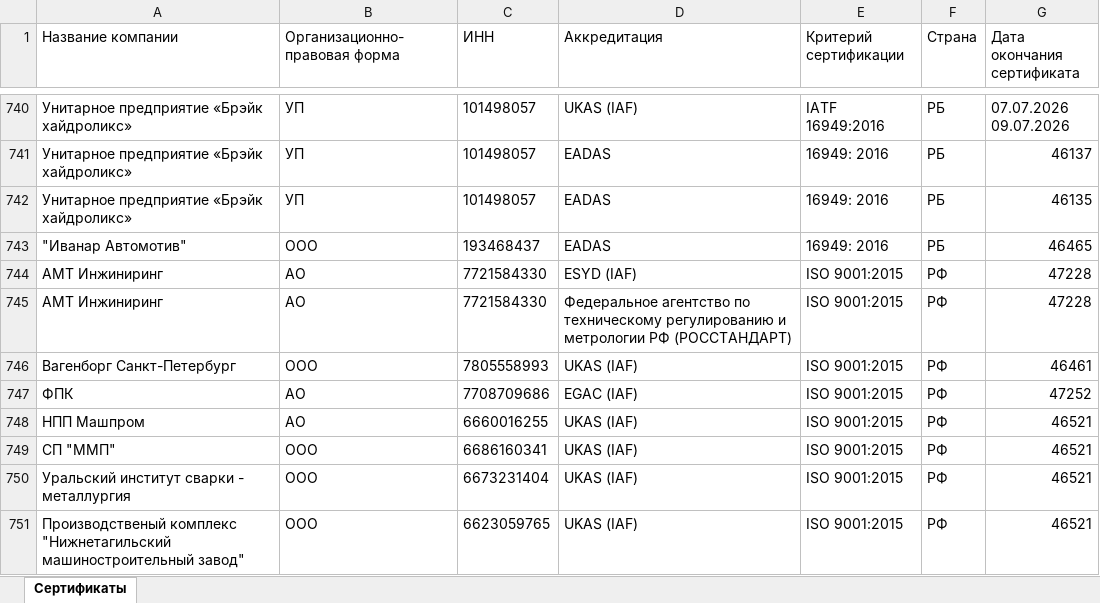
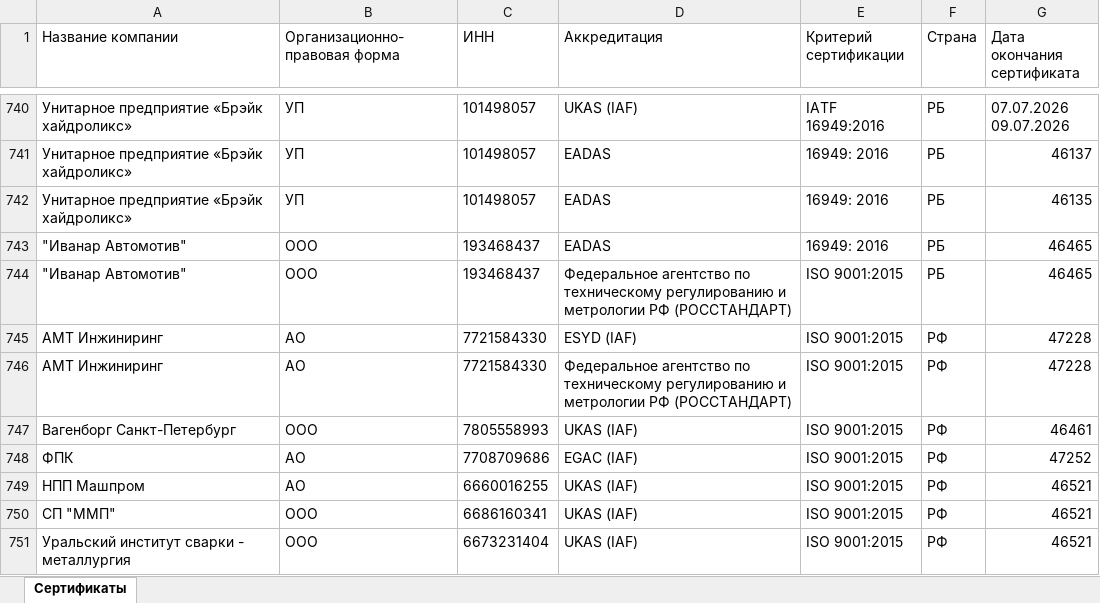
Before and after one commit to LegendaCR/Legendacompany, an Excel workbook: sites/URS/URS_Certifications/URS_Certifications.xlsx, sheet Сертификаты, drawn as a sheet; only a part is shown, gaps mark what is left out; the shorter side is filled out with more unchanged rows; values as stored, in another font and other column widths than the file's, no borders; the diff names each change by its address in the sheet, - before the commit and + after, or states it on an @@ line.

Commit message:
chore(tilda): обновление URS_Certifications.xlsx

```diff
--- a/sites/URS/URS_Certifications/URS_Certifications.xlsx (sheet Сертификаты)
+++ b/sites/URS/URS_Certifications/URS_Certifications.xlsx (sheet Сертификаты)
+row 744: "Иванар Автомотив" | ООО | 193468437 | Федеральное агентство по техническому регулированию и метрологии РФ (РОССТАНДАРТ) | ISO 9001:2015 | РБ | 46465
```
